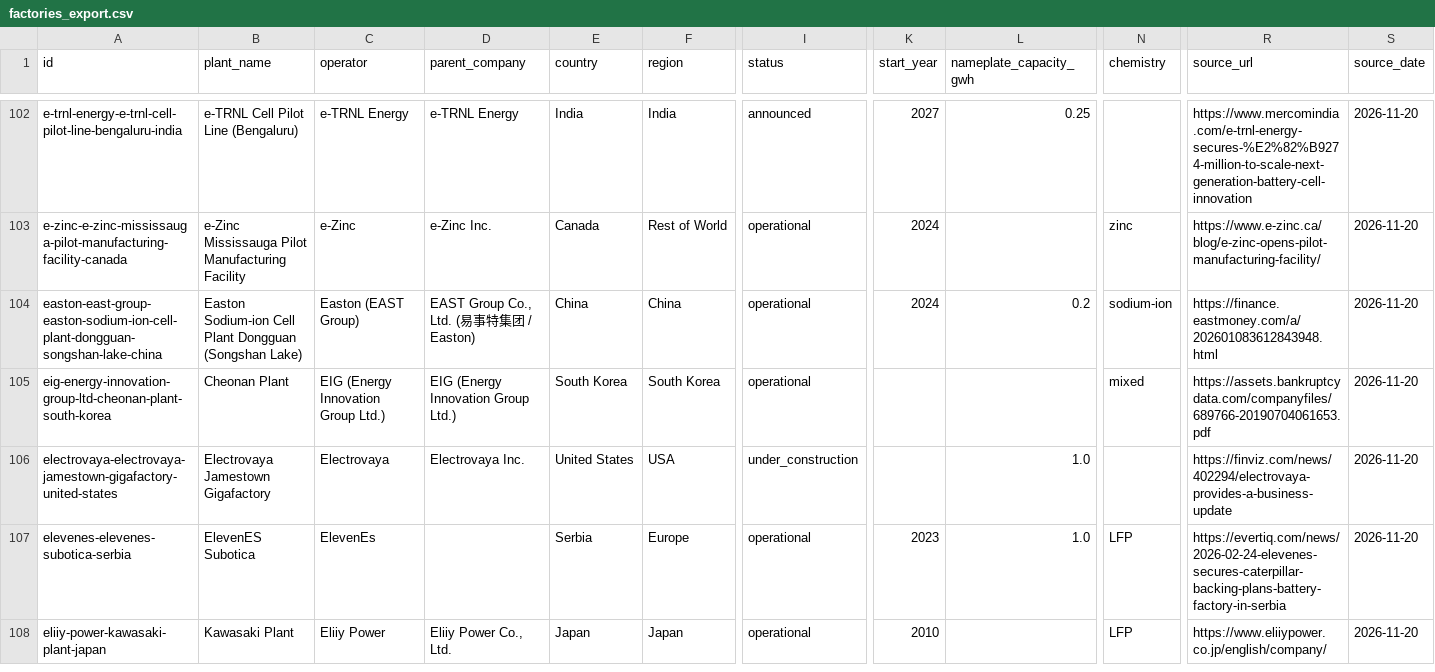
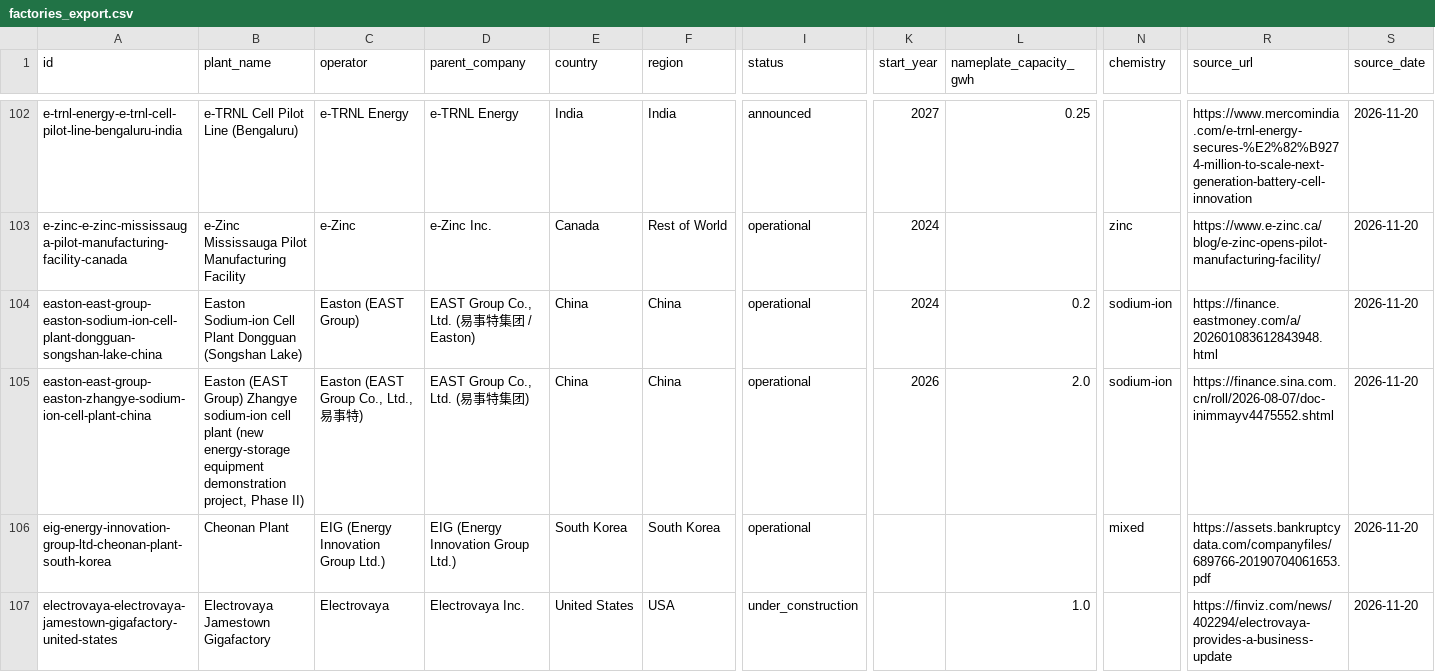
Before and after one commit to dmw24/BatteryFactory, a CSV file: factories_export.csv, drawn as a sheet; only a part is shown, gaps mark what is left out; the shorter side is filled out with more unchanged rows; rows hold the shown columns only; the diff covers the shown part only; the diff names each change by its address in the sheet, - before the commit and + after, or states it on an @@ line.

```diff
--- a/factories_export.csv
+++ b/factories_export.csv
+row 105: easton-east-group-easton-zhangye-sodium-ion-cell-plant-china | Easton (EAST Group) Zhangye sodium-ion cell plant (new energy-storage equipment demonstration project, Phase II) | Easton (EAST Group Co., Ltd., 易事特) | EAST Group Co., Ltd. (易事特集团) | China | China | operational | 2026 | 2.0 | sodium-ion | https://finance.sina.com.cn/roll/2026-08-07/doc-inimmayv4475552.shtml | 2026-11-20
```
Also changed, not shown: 2 added rows elsewhere in this file, 4 other files.
